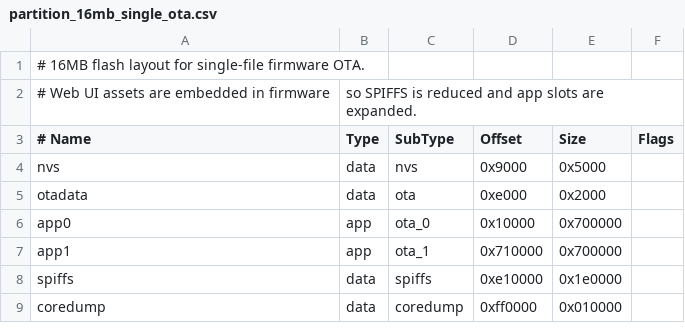
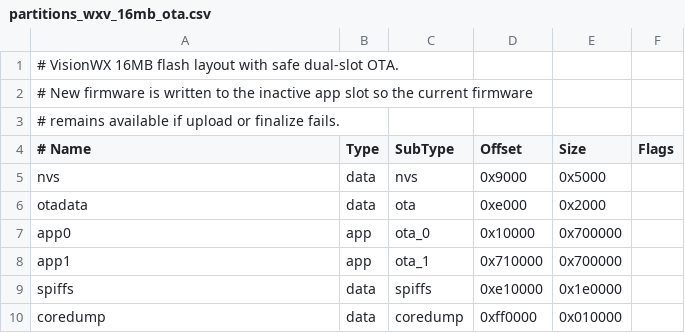
Before and after one commit to cxtran/WxVision-Upgrade, a CSV file: partitions_wxv_16mb_ota.csv (was partition_16mb_single_ota.csv), drawn as a sheet.

```diff
--- a/partition_16mb_single_ota.csv
+++ b/partitions_wxv_16mb_ota.csv
@@ -1,3 +1,4 @@
-# 16MB flash layout for single-file firmware OTA.
-# Web UI assets are embedded in firmware, so SPIFFS is reduced and app slots are expanded.
+# VisionWX 16MB flash layout with safe dual-slot OTA.
+# New firmware is written to the inactive app slot so the current firmware
+# remains available if upload or finalize fails.
 # Name,    Type, SubType, Offset,   Size,      Flags
```
Also changed, not shown: partitions_wxv_4mb_factory.csv, 20 other files.
